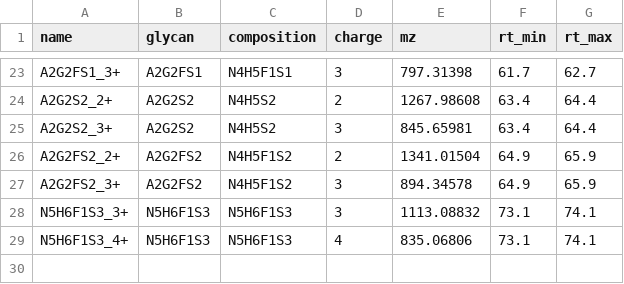
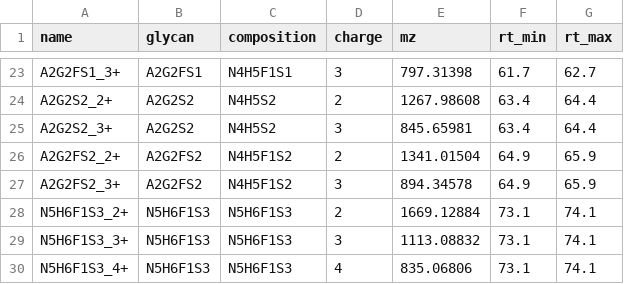
Before and after one commit to Oluwaseun-O-Ajayi/lcms-data-processor, a CSV file: cluster/ms119_afli_RFMS_targets.csv, drawn as a sheet; only a part is shown, gaps mark what is left out.

Commit message:
Add files via upload

```diff
--- a/cluster/ms119_afli_RFMS_targets.csv
+++ b/cluster/ms119_afli_RFMS_targets.csv
@@ -27,2 +27,3 @@ A2G2FS2_2+,A2G2FS2,N4H5F1S2,2,1341.01504,64.9,65.9
 A2G2FS2_3+,A2G2FS2,N4H5F1S2,3,894.34578,64.9,65.9
+N5H6F1S3_2+,N5H6F1S3,N5H6F1S3,2,1669.12884,73.1,74.1
 N5H6F1S3_3+,N5H6F1S3,N5H6F1S3,3,1113.08832,73.1,74.1
```
